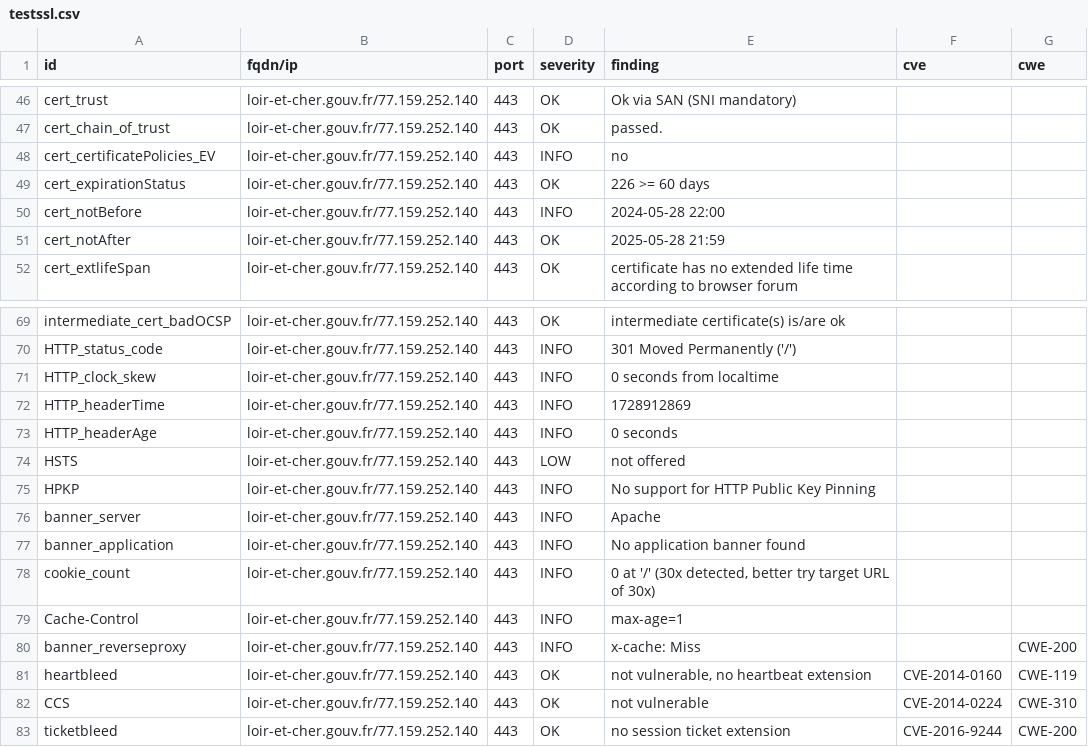
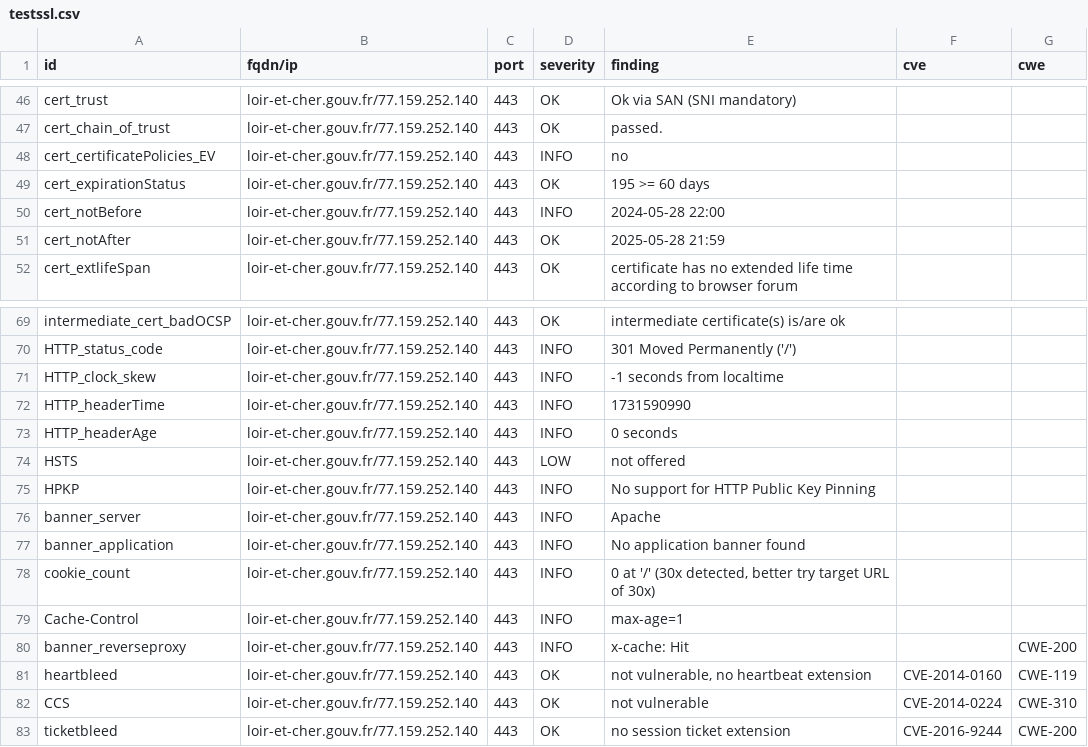
Before and after one commit to GKO-org/dashlordPrd6, a CSV file: results/aHR0cHM6Ly9sb2lyLWV0LWNoZXIuZ291di5mcg==/testssl.csv, drawn as a sheet; only a part is shown, gaps mark what is left out.

```diff
--- a/results/aHR0cHM6Ly9sb2lyLWV0LWNoZXIuZ291di5mcg==/testssl.csv
+++ b/results/aHR0cHM6Ly9sb2lyLWV0LWNoZXIuZ291di5mcg==/testssl.csv
@@ -48,3 +48,3 @@
 "cert_certificatePolicies_EV","loir-et-cher.gouv.fr/77.159.252.140","443","INFO","no","",""
-"cert_expirationStatus","loir-et-cher.gouv.fr/77.159.252.140","443","OK","226 >= 60 days","",""
+"cert_expirationStatus","loir-et-cher.gouv.fr/77.159.252.140","443","OK","195 >= 60 days","",""
 "cert_notBefore","loir-et-cher.gouv.fr/77.159.252.140","443","INFO","2024-05-28 22:00","",""
@@ -70,4 +70,4 @@
 "HTTP_status_code","loir-et-cher.gouv.fr/77.159.252.140","443","INFO","301 Moved Permanently ('/')","",""
-"HTTP_clock_skew","loir-et-cher.gouv.fr/77.159.252.140","443","INFO","0 seconds from localtime","",""
-"HTTP_headerTime","loir-et-cher.gouv.fr/77.159.252.140","443","INFO","1728912869","",""
+"HTTP_clock_skew","loir-et-cher.gouv.fr/77.159.252.140","443","INFO","-1 seconds from localtime","",""
+"HTTP_headerTime","loir-et-cher.gouv.fr/77.159.252.140","443","INFO","1731590990","",""
 "HTTP_headerAge","loir-et-cher.gouv.fr/77.159.252.140","443","INFO","0 seconds","",""
@@ -79,3 +79,3 @@
 "Cache-Control","loir-et-cher.gouv.fr/77.159.252.140","443","INFO","max-age=1","",""
-"banner_reverseproxy","loir-et-cher.gouv.fr/77.159.252.140","443","INFO","x-cache: Miss","","CWE-200"
+"banner_reverseproxy","loir-et-cher.gouv.fr/77.159.252.140","443","INFO","x-cache: Hit","","CWE-200"
 "heartbleed","loir-et-cher.gouv.fr/77.159.252.140","443","OK","not vulnerable, no heartbeat extension","CVE-2014-0160","CWE-119"
```
Also changed, not shown: 9 other files.
